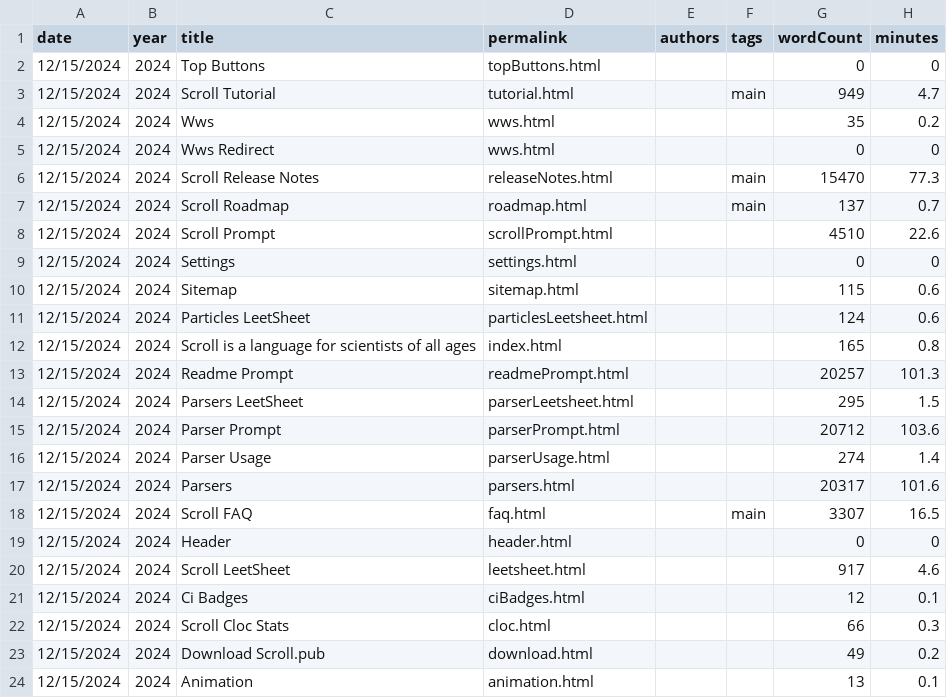
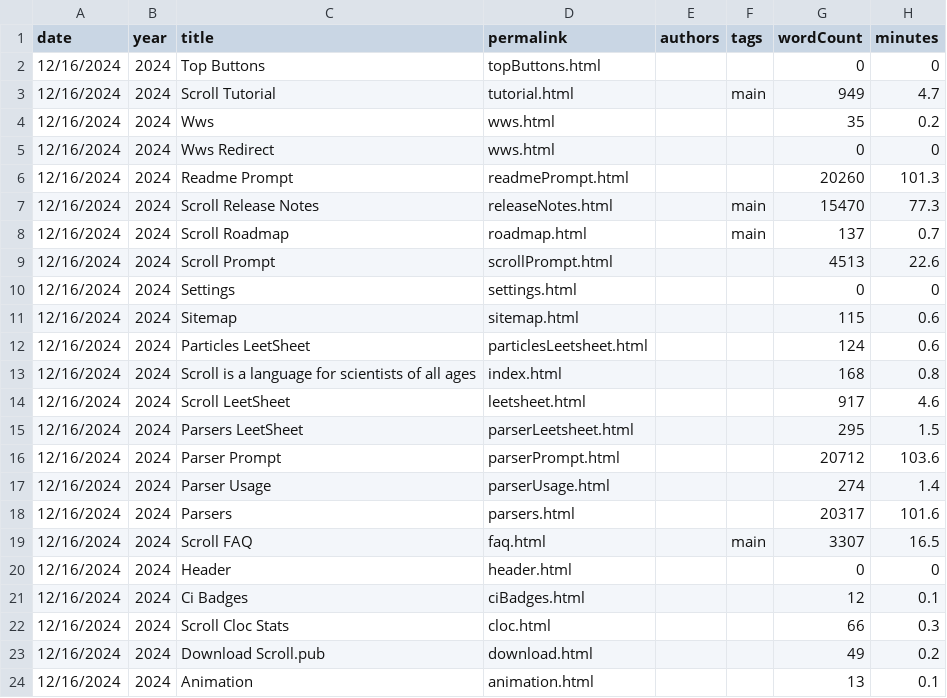
Before and after one commit to breck7/scroll, a CSV file: pages.csv, drawn as a sheet.

```diff
--- a/pages.csv
+++ b/pages.csv
@@ -1,24 +1,24 @@
 date,year,title,permalink,authors,tags,wordCount,minutes
-12/15/2024,2024,Top Buttons,topButtons.html,,,0,0
-12/15/2024,2024,Scroll Tutorial,tutorial.html,,main,949,4.7
-12/15/2024,2024,Wws,wws.html,,,35,0.2
-12/15/2024,2024,Wws Redirect,wws.html,,,0,0
-12/15/2024,2024,Scroll Release Notes,releaseNotes.html,,main,15470,77.3
-12/15/2024,2024,Scroll Roadmap,roadmap.html,,main,137,0.7
-12/15/2024,2024,Scroll Prompt,scrollPrompt.html,,,4510,22.6
-12/15/2024,2024,Settings,settings.html,,,0,0
-12/15/2024,2024,Sitemap,sitemap.html,,,115,0.6
-12/15/2024,2024,Particles LeetSheet,particlesLeetsheet.html,,,124,0.6
-12/15/2024,2024,Scroll is a language for scientists of all ages,index.html,,,165,0.8
-12/15/2024,2024,Readme Prompt,readmePrompt.html,,,20257,101.3
-12/15/2024,2024,Parsers LeetSheet,parserLeetsheet.html,,,295,1.5
-12/15/2024,2024,Parser Prompt,parserPrompt.html,,,20712,103.6
-12/15/2024,2024,Parser Usage,parserUsage.html,,,274,1.4
-12/15/2024,2024,Parsers,parsers.html,,,20317,101.6
-12/15/2024,2024,Scroll FAQ,faq.html,,main,3307,16.5
-12/15/2024,2024,Header,header.html,,,0,0
-12/15/2024,2024,Scroll LeetSheet,leetsheet.html,,,917,4.6
-12/15/2024,2024,Ci Badges,ciBadges.html,,,12,0.1
-12/15/2024,2024,Scroll Cloc Stats,cloc.html,,,66,0.3
-12/15/2024,2024,Download Scroll.pub,download.html,,,49,0.2
-12/15/2024,2024,Animation,animation.html,,,13,0.1
+12/16/2024,2024,Top Buttons,topButtons.html,,,0,0
+12/16/2024,2024,Scroll Tutorial,tutorial.html,,main,949,4.7
+12/16/2024,2024,Wws,wws.html,,,35,0.2
+12/16/2024,2024,Wws Redirect,wws.html,,,0,0
+12/16/2024,2024,Readme Prompt,readmePrompt.html,,,20260,101.3
+12/16/2024,2024,Scroll Release Notes,releaseNotes.html,,main,15470,77.3
+12/16/2024,2024,Scroll Roadmap,roadmap.html,,main,137,0.7
+12/16/2024,2024,Scroll Prompt,scrollPrompt.html,,,4513,22.6
+12/16/2024,2024,Settings,settings.html,,,0,0
+12/16/2024,2024,Sitemap,sitemap.html,,,115,0.6
+12/16/2024,2024,Particles LeetSheet,particlesLeetsheet.html,,,124,0.6
+12/16/2024,2024,Scroll is a language for scientists of all ages,index.html,,,168,0.8
+12/16/2024,2024,Scroll LeetSheet,leetsheet.html,,,917,4.6
+12/16/2024,2024,Parsers LeetSheet,parserLeetsheet.html,,,295,1.5
+12/16/2024,2024,Parser Prompt,parserPrompt.html,,,20712,103.6
+12/16/2024,2024,Parser Usage,parserUsage.html,,,274,1.4
+12/16/2024,2024,Parsers,parsers.html,,,20317,101.6
+12/16/2024,2024,Scroll FAQ,faq.html,,main,3307,16.5
+12/16/2024,2024,Header,header.html,,,0,0
+12/16/2024,2024,Ci Badges,ciBadges.html,,,12,0.1
+12/16/2024,2024,Scroll Cloc Stats,cloc.html,,,66,0.3
+12/16/2024,2024,Download Scroll.pub,download.html,,,49,0.2
+12/16/2024,2024,Animation,animation.html,,,13,0.1
```
Also changed, not shown: blog/posts.csv, blog/posts.tsv, 42 other files.
